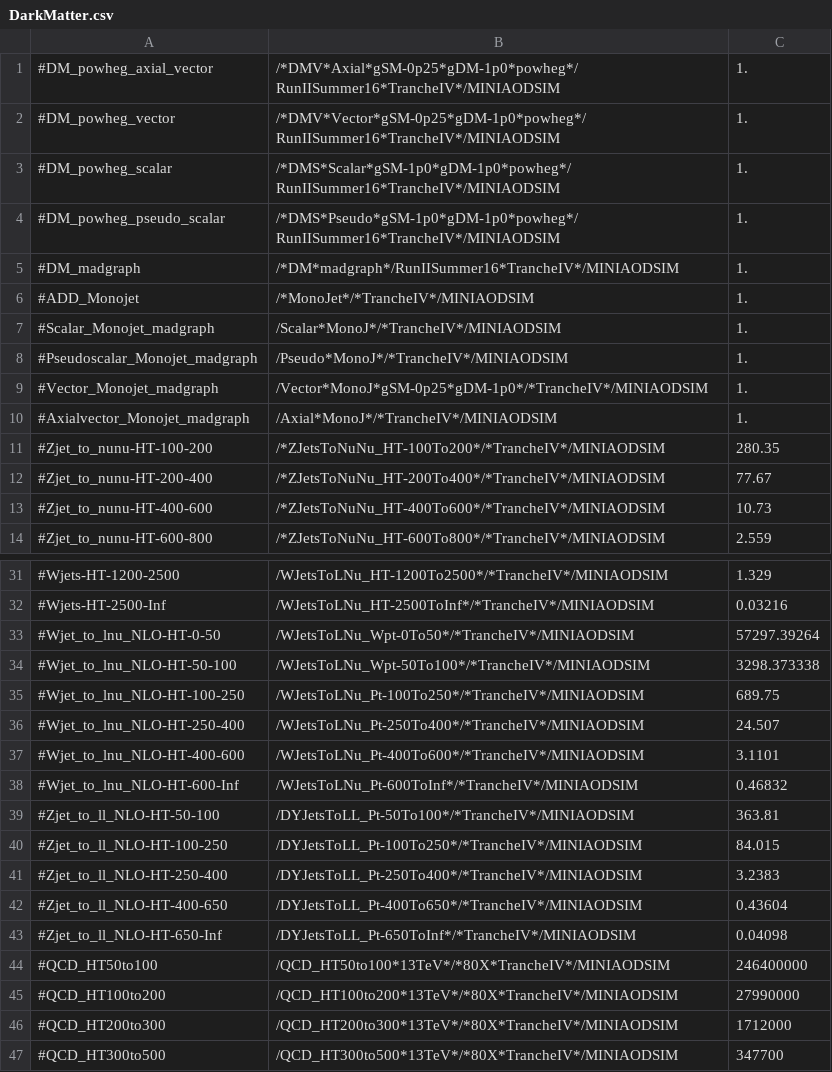
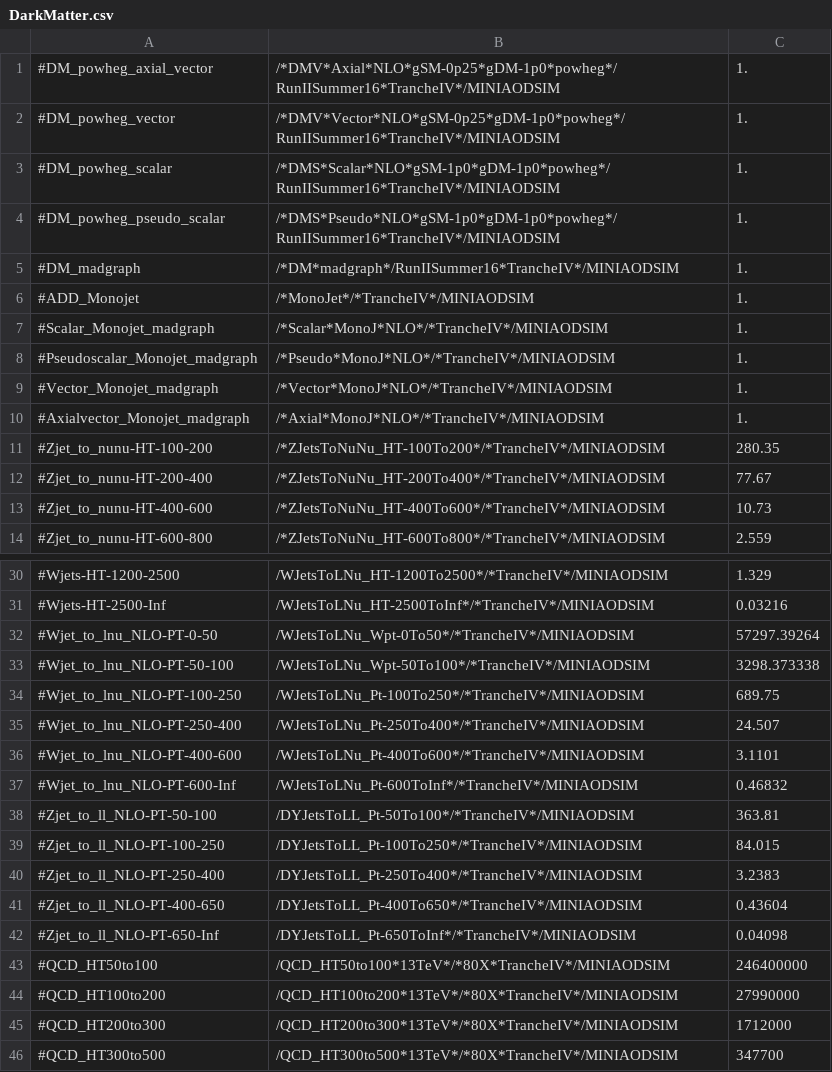
Before and after one commit to kit-cn-cms/BoostedAnalyzer_runscripts_NAF, a CSV file: DarkMatter.csv, drawn as a sheet; only a part is shown, gaps mark what is left out; the diff covers the shown part only.

```diff
--- a/DarkMatter.csv
+++ b/DarkMatter.csv
@@ -1,11 +1,11 @@
-#DM_powheg_axial_vector,/*DMV*Axial*gSM-0p25*gDM-1p0*powheg*/RunIISummer16*TrancheIV*/MINIAODSIM,1.
-#DM_powheg_vector,/*DMV*Vector*gSM-0p25*gDM-1p0*powheg*/RunIISummer16*TrancheIV*/MINIAODSIM,1.
-#DM_powheg_scalar,/*DMS*Scalar*gSM-1p0*gDM-1p0*powheg*/RunIISummer16*TrancheIV*/MINIAODSIM,1.
-#DM_powheg_pseudo_scalar,/*DMS*Pseudo*gSM-1p0*gDM-1p0*powheg*/RunIISummer16*TrancheIV*/MINIAODSIM,1.
+#DM_powheg_axial_vector,/*DMV*Axial*NLO*gSM-0p25*gDM-1p0*powheg*/RunIISummer16*TrancheIV*/MINIAODSIM,1.
+#DM_powheg_vector,/*DMV*Vector*NLO*gSM-0p25*gDM-1p0*powheg*/RunIISummer16*TrancheIV*/MINIAODSIM,1.
+#DM_powheg_scalar,/*DMS*Scalar*NLO*gSM-1p0*gDM-1p0*powheg*/RunIISummer16*TrancheIV*/MINIAODSIM,1.
+#DM_powheg_pseudo_scalar,/*DMS*Pseudo*NLO*gSM-1p0*gDM-1p0*powheg*/RunIISummer16*TrancheIV*/MINIAODSIM,1.
 #DM_madgraph,/*DM*madgraph*/RunIISummer16*TrancheIV*/MINIAODSIM,1.
 #ADD_Monojet,/*MonoJet*/*TrancheIV*/MINIAODSIM,1.
-#Scalar_Monojet_madgraph,/Scalar*MonoJ*/*TrancheIV*/MINIAODSIM,1.
-#Pseudoscalar_Monojet_madgraph,/Pseudo*MonoJ*/*TrancheIV*/MINIAODSIM,1.
-#Vector_Monojet_madgraph,/Vector*MonoJ*gSM-0p25*gDM-1p0*/*TrancheIV*/MINIAODSIM,1.
-#Axialvector_Monojet_madgraph,/Axial*MonoJ*/*TrancheIV*/MINIAODSIM,1.
+#Scalar_Monojet_madgraph,/*Scalar*MonoJ*NLO*/*TrancheIV*/MINIAODSIM,1.
+#Pseudoscalar_Monojet_madgraph,/*Pseudo*MonoJ*NLO*/*TrancheIV*/MINIAODSIM,1.
+#Vector_Monojet_madgraph,/*Vector*MonoJ*NLO*/*TrancheIV*/MINIAODSIM,1.
+#Axialvector_Monojet_madgraph,/*Axial*MonoJ*NLO*/*TrancheIV*/MINIAODSIM,1.
 #Zjet_to_nunu-HT-100-200,/*ZJetsToNuNu_HT-100To200*/*TrancheIV*/MINIAODSIM,280.35
@@ -32,13 +31,13 @@
 #Wjets-HT-2500-Inf,/WJetsToLNu_HT-2500ToInf*/*TrancheIV*/MINIAODSIM,0.03216
-#Wjet_to_lnu_NLO-HT-0-50,/WJetsToLNu_Wpt-0To50*/*TrancheIV*/MINIAODSIM,57297.39264
-#Wjet_to_lnu_NLO-HT-50-100,/WJetsToLNu_Wpt-50To100*/*TrancheIV*/MINIAODSIM,3298.373338
-#Wjet_to_lnu_NLO-HT-100-250,/WJetsToLNu_Pt-100To250*/*TrancheIV*/MINIAODSIM,689.75
-#Wjet_to_lnu_NLO-HT-250-400,/WJetsToLNu_Pt-250To400*/*TrancheIV*/MINIAODSIM,24.507
-#Wjet_to_lnu_NLO-HT-400-600,/WJetsToLNu_Pt-400To600*/*TrancheIV*/MINIAODSIM,3.1101
-#Wjet_to_lnu_NLO-HT-600-Inf,/WJetsToLNu_Pt-600ToInf*/*TrancheIV*/MINIAODSIM,0.46832
-#Zjet_to_ll_NLO-HT-50-100,/DYJetsToLL_Pt-50To100*/*TrancheIV*/MINIAODSIM,363.81
-#Zjet_to_ll_NLO-HT-100-250,/DYJetsToLL_Pt-100To250*/*TrancheIV*/MINIAODSIM,84.015
-#Zjet_to_ll_NLO-HT-250-400,/DYJetsToLL_Pt-250To400*/*TrancheIV*/MINIAODSIM,3.2383
-#Zjet_to_ll_NLO-HT-400-650,/DYJetsToLL_Pt-400To650*/*TrancheIV*/MINIAODSIM,0.43604
-#Zjet_to_ll_NLO-HT-650-Inf,/DYJetsToLL_Pt-650ToInf*/*TrancheIV*/MINIAODSIM,0.04098
+#Wjet_to_lnu_NLO-PT-0-50,/WJetsToLNu_Wpt-0To50*/*TrancheIV*/MINIAODSIM,57297.39264
+#Wjet_to_lnu_NLO-PT-50-100,/WJetsToLNu_Wpt-50To100*/*TrancheIV*/MINIAODSIM,3298.373338
+#Wjet_to_lnu_NLO-PT-100-250,/WJetsToLNu_Pt-100To250*/*TrancheIV*/MINIAODSIM,689.75
+#Wjet_to_lnu_NLO-PT-250-400,/WJetsToLNu_Pt-250To400*/*TrancheIV*/MINIAODSIM,24.507
+#Wjet_to_lnu_NLO-PT-400-600,/WJetsToLNu_Pt-400To600*/*TrancheIV*/MINIAODSIM,3.1101
+#Wjet_to_lnu_NLO-PT-600-Inf,/WJetsToLNu_Pt-600ToInf*/*TrancheIV*/MINIAODSIM,0.46832
+#Zjet_to_ll_NLO-PT-50-100,/DYJetsToLL_Pt-50To100*/*TrancheIV*/MINIAODSIM,363.81
+#Zjet_to_ll_NLO-PT-100-250,/DYJetsToLL_Pt-100To250*/*TrancheIV*/MINIAODSIM,84.015
+#Zjet_to_ll_NLO-PT-250-400,/DYJetsToLL_Pt-250To400*/*TrancheIV*/MINIAODSIM,3.2383
+#Zjet_to_ll_NLO-PT-400-650,/DYJetsToLL_Pt-400To650*/*TrancheIV*/MINIAODSIM,0.43604
+#Zjet_to_ll_NLO-PT-650-Inf,/DYJetsToLL_Pt-650ToInf*/*TrancheIV*/MINIAODSIM,0.04098
 #QCD_HT50to100,/QCD_HT50to100*13TeV*/*80X*TrancheIV*/MINIAODSIM,246400000
```
Also changed, not shown: 1 removed row and 6 edited cells elsewhere in this file, 3 other files.
